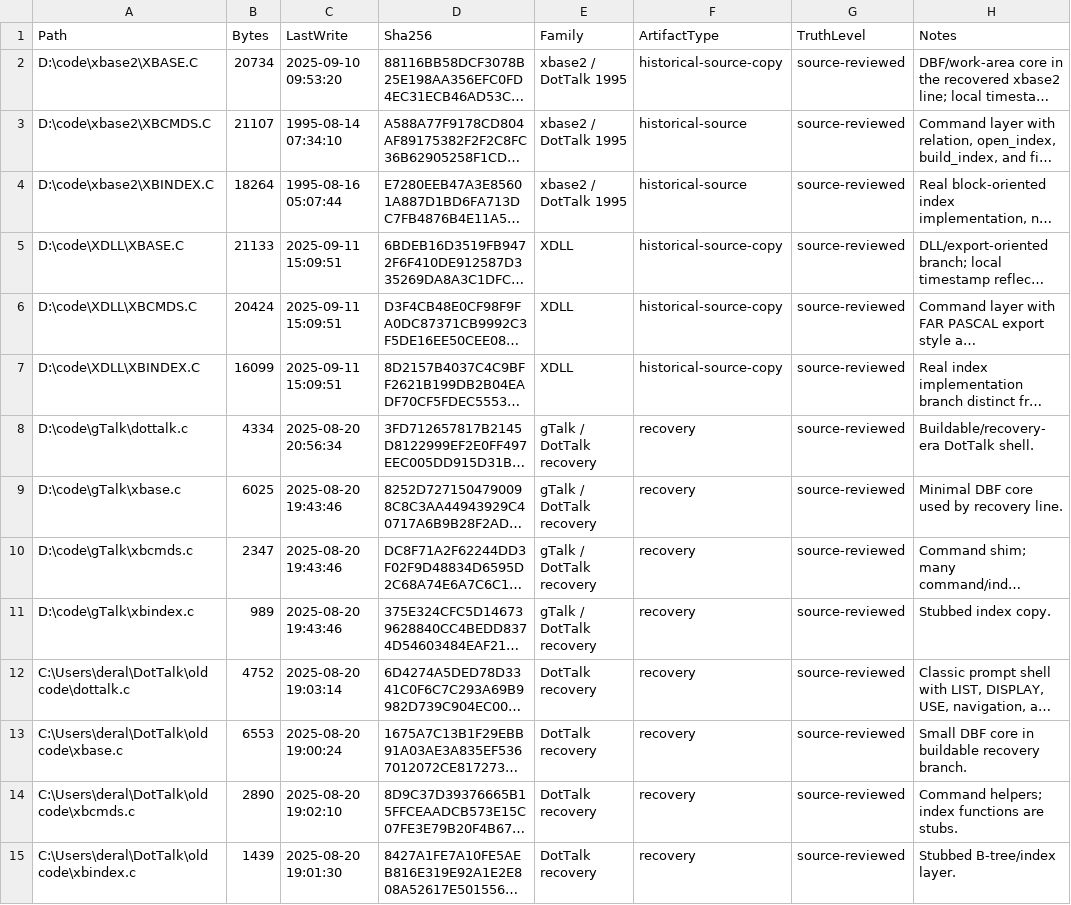
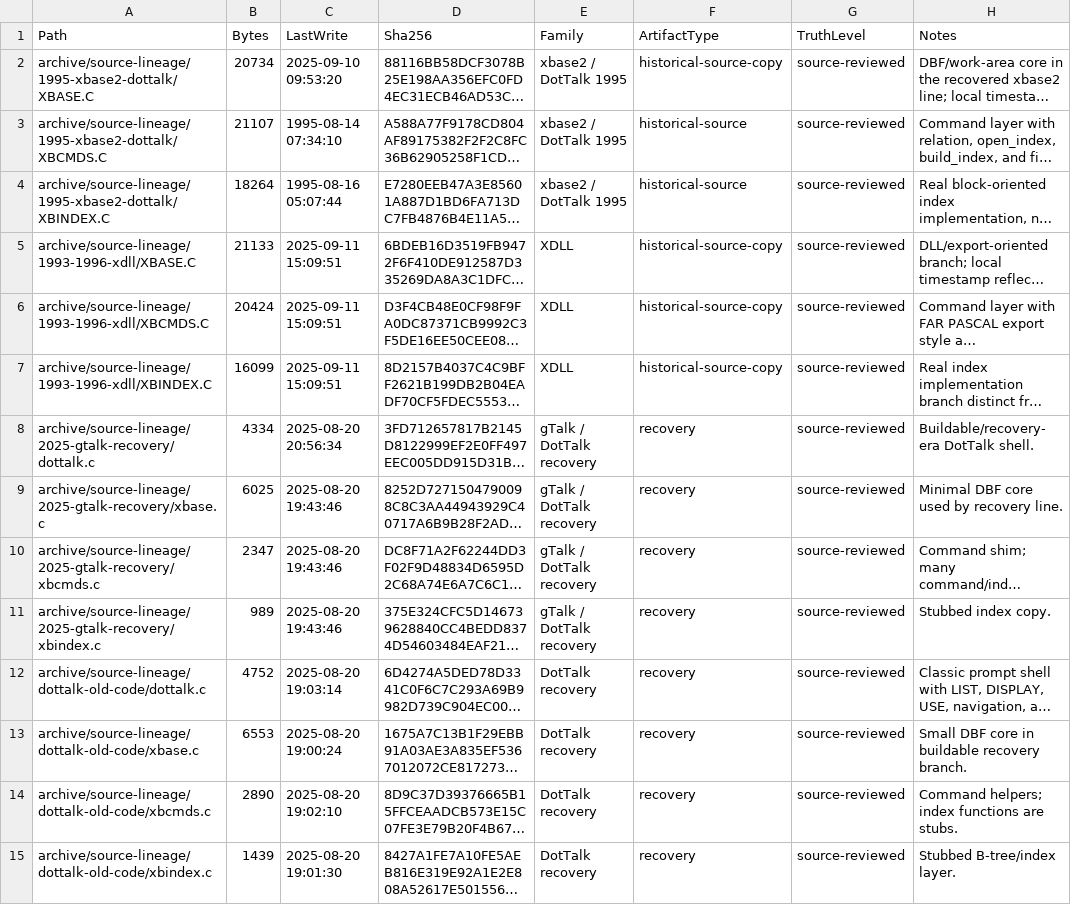
Before and after one commit to deraldg/x64base, a CSV file: public/artifacts/source-lineage/source-lineage-seed.csv, drawn as a sheet; long unchanged cells end in …; the diff names each change by its address in the sheet, - before the commit and + after, or states it on an @@ line.

Commit message:
Sanitize public artifact paths and add website guard

```diff
--- a/public/artifacts/source-lineage/source-lineage-seed.csv
+++ b/public/artifacts/source-lineage/source-lineage-seed.csv
-A2 (Path): D:\code\xbase2\XBASE.C
+A2 (Path): archive/source-lineage/1995-xbase2-dottalk/XBASE.C
-A3 (Path): D:\code\xbase2\XBCMDS.C
+A3 (Path): archive/source-lineage/1995-xbase2-dottalk/XBCMDS.C
-A4 (Path): D:\code\xbase2\XBINDEX.C
+A4 (Path): archive/source-lineage/1995-xbase2-dottalk/XBINDEX.C
-A5 (Path): D:\code\XDLL\XBASE.C
+A5 (Path): archive/source-lineage/1993-1996-xdll/XBASE.C
-A6 (Path): D:\code\XDLL\XBCMDS.C
+A6 (Path): archive/source-lineage/1993-1996-xdll/XBCMDS.C
-A7 (Path): D:\code\XDLL\XBINDEX.C
+A7 (Path): archive/source-lineage/1993-1996-xdll/XBINDEX.C
-A8 (Path): D:\code\gTalk\dottalk.c
+A8 (Path): archive/source-lineage/2025-gtalk-recovery/dottalk.c
-A9 (Path): D:\code\gTalk\xbase.c
+A9 (Path): archive/source-lineage/2025-gtalk-recovery/xbase.c
-A10 (Path): D:\code\gTalk\xbcmds.c
+A10 (Path): archive/source-lineage/2025-gtalk-recovery/xbcmds.c
-A11 (Path): D:\code\gTalk\xbindex.c
+A11 (Path): archive/source-lineage/2025-gtalk-recovery/xbindex.c
-A12 (Path): C:\Users\deral\DotTalk\old code\dottalk.c
+A12 (Path): archive/source-lineage/dottalk-old-code/dottalk.c
-A13 (Path): C:\Users\deral\DotTalk\old code\xbase.c
+A13 (Path): archive/source-lineage/dottalk-old-code/xbase.c
-A14 (Path): C:\Users\deral\DotTalk\old code\xbcmds.c
+A14 (Path): archive/source-lineage/dottalk-old-code/xbcmds.c
-A15 (Path): C:\Users\deral\DotTalk\old code\xbindex.c
+A15 (Path): archive/source-lineage/dottalk-old-code/xbindex.c
```
Also changed, not shown: 45 other files.
